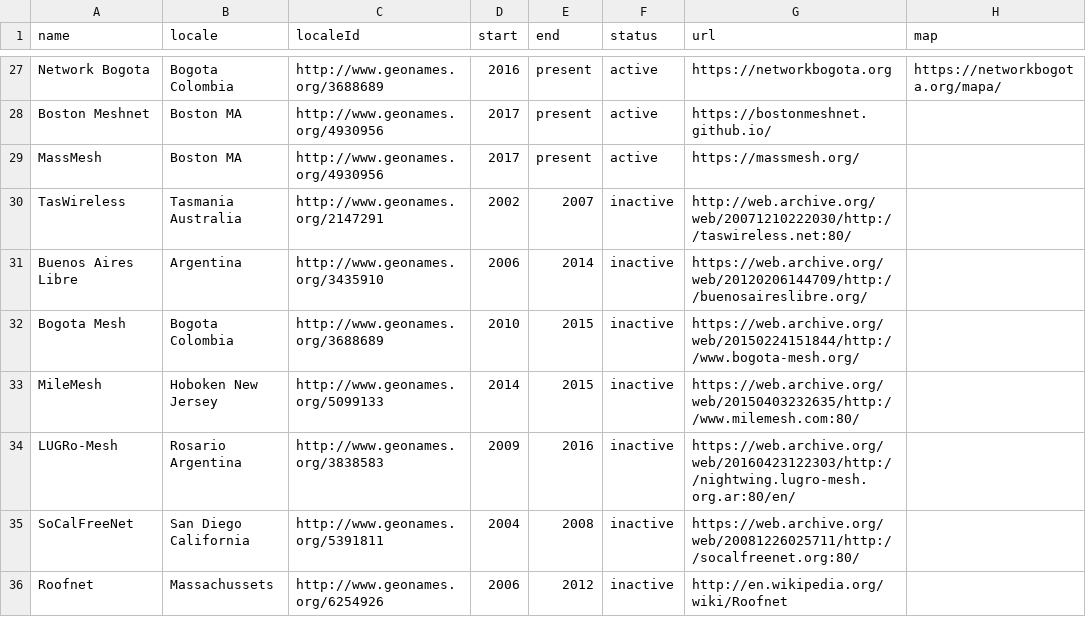
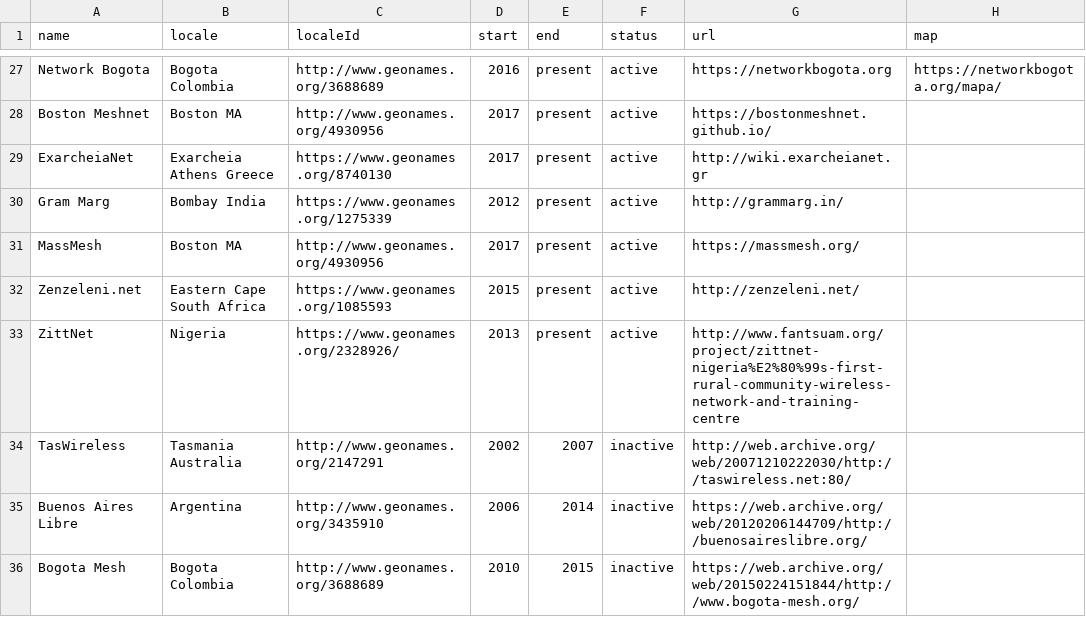
Before and after one commit to buildyourowninternet/buildyourowninternet.github.io, a CSV file: _data/networks.csv, drawn as a sheet; only a part is shown, gaps mark what is left out; the shorter side is filled out with more unchanged rows; the diff names each change by its address in the sheet, - before the commit and + after, or states it on an @@ line.

Commit message:
added zenzeleni, exarcheia net, zittnet, and gram marg

```diff
--- a/_data/networks.csv
+++ b/_data/networks.csv
+row 29: ExarcheiaNet | Exarcheia Athens Greece | https://www.geonames.org/8740130 | 2017 | present | active | http://wiki.exarcheianet.gr
+row 30: Gram Marg | Bombay India | https://www.geonames.org/1275339 | 2012 | present | active | http://grammarg.in/
+row 32: Zenzeleni.net | Eastern Cape South Africa | https://www.geonames.org/1085593 | 2015 | present | active | http://zenzeleni.net/
+row 33: ZittNet | Nigeria | https://www.geonames.org/2328926/ | 2013 | present | active | http://www.fantsuam.org/project/zittnet-nigeria%E2%80%99s-first-rural-community-wireless-network-and-training-centre
```
